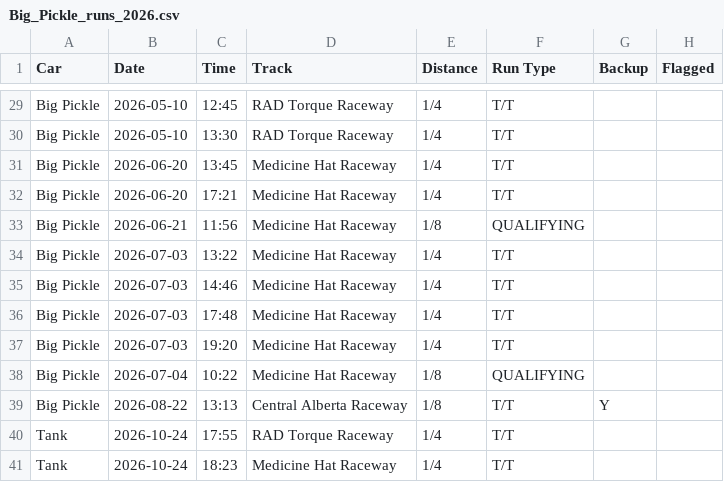
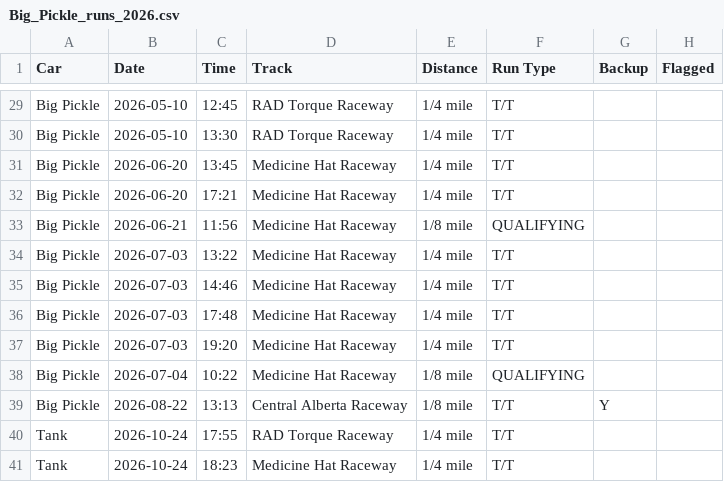
Before and after one commit to dfletch74/big-pickle-racing-tracker, a CSV file: data/Big_Pickle_runs_2026.csv, drawn as a sheet; only a part is shown, gaps mark what is left out; the diff covers the shown part only; the diff names each change by its address in the sheet, - before the commit and + after, or states it on an @@ line.

Commit message:
v5.4: CSV export writes distance as '1/4 mile'/'1/8 mile' so Excel stops converting it to a date (04-Jan); team sheet converted to the same format (format-only); export-distance round-trip tests; File added to lint globals

```diff
--- a/data/Big_Pickle_runs_2026.csv
+++ b/data/Big_Pickle_runs_2026.csv
-E29:E32 (Distance): 1/4
+E29:E32 (Distance): 1/4 mile
-E33 (Distance): 1/8
+E33 (Distance): 1/8 mile
-E34:E37 (Distance): 1/4
+E34:E37 (Distance): 1/4 mile
-E38:E39 (Distance): 1/8
+E38:E39 (Distance): 1/8 mile
-E40:E41 (Distance): 1/4
+E40:E41 (Distance): 1/4 mile
```
Also changed, not shown: 27 edited cells elsewhere in this file, 9 other files.
